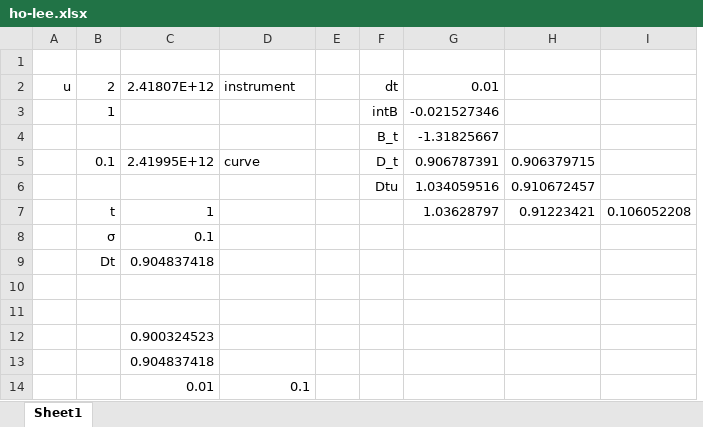
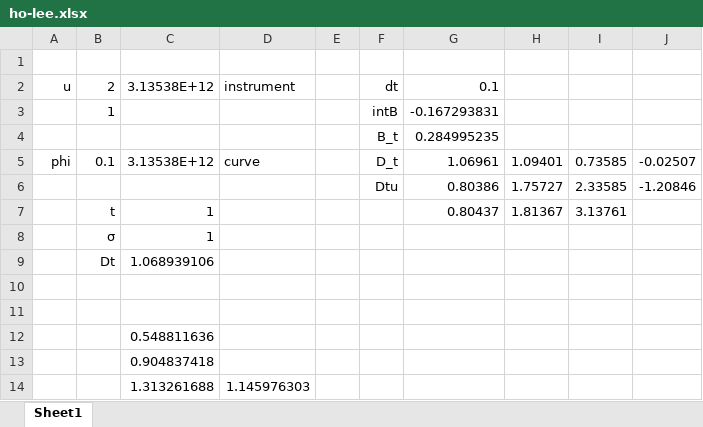
Before and after one commit to tmcrossx/bondlib, an Excel workbook: ho-lee.xlsx, sheet Sheet1, drawn as a sheet; values as stored, in another font and other column widths than the file's, no borders; removed rows and columns are numbered as before the commit, all else as after; the diff names each change by its address in the sheet, - before the commit and + after, or states it on an @@ line.

```diff
--- a/ho-lee.xlsx (sheet Sheet1)
+++ b/ho-lee.xlsx (sheet Sheet1)
-column G, rows 2-7: 0.01 | -0.021527346 | -1.31825667 | 0.906787391 | 1.034059516 | 1.03628797
-column H, rows 5-7: 0.906379715 | 0.910672457 | 0.91223421
-column I, row 7: 0.106052208
+column G, rows 2-7: 0.1 | -0.167293831 | 0.284995235 | 1.06961 | 0.80386 | 0.80437
+column H, rows 5-7: 1.09401 | 1.75727 | 1.81367
+column I, rows 5-7: 0.73585 | 2.33585 | 3.13761
+column J, rows 5-6: -0.02507 | -1.20846
-C2: 2.41807E+12
+C2: 3.13538E+12
-A5: (empty)
+A5: phi
-C5: 2.41995E+12
+C5: 3.13538E+12
-C8: 0.1
+C8: 1
-C9: 0.904837418
+C9: 1.068939106
-C12: 0.900324523
+C12: 0.548811636
-row 14:  |  | 0.01 | 0.1
+row 14:  |  | 1.313261688 | 1.145976303
```
Also changed, not shown: 3 other files.
